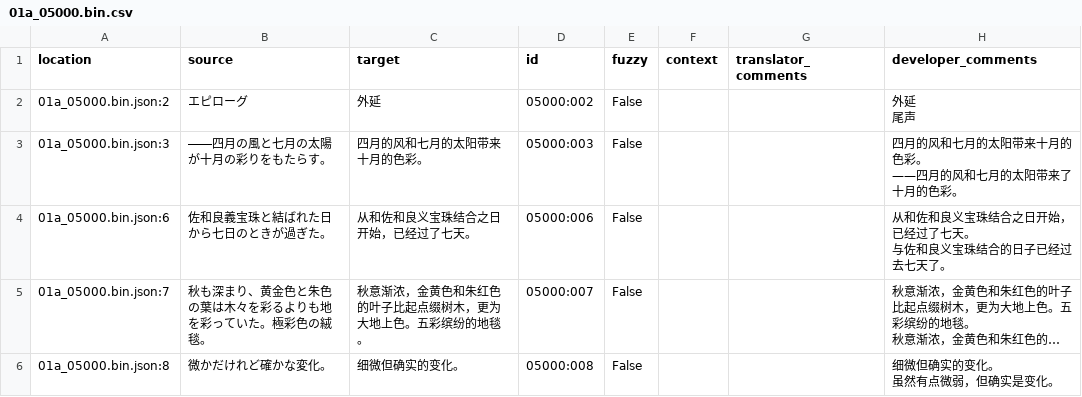
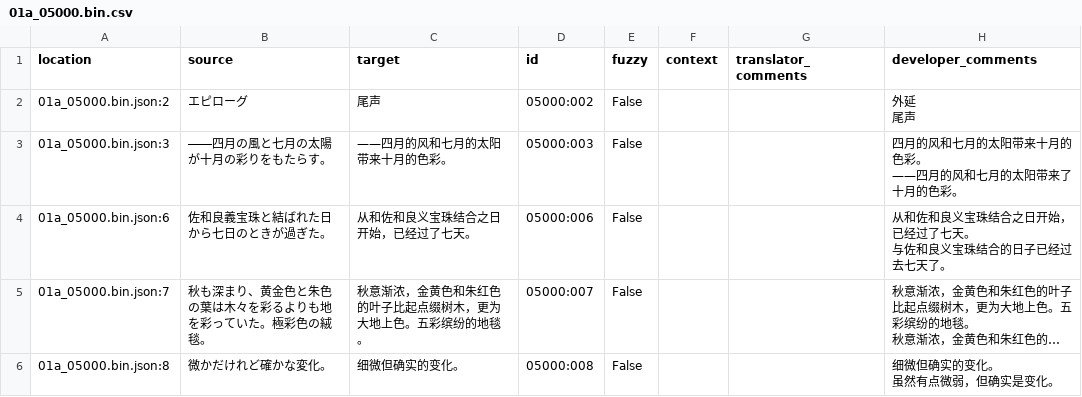
Before and after one commit to Xzonn/KandaAliceChsLocalization, a CSV file: zh_Hans/01a_05000.bin.csv, drawn as a sheet; only a part is shown; long unchanged cells end in ….

```diff
--- a/zh_Hans/01a_05000.bin.csv
+++ b/zh_Hans/01a_05000.bin.csv
@@ -1,12 +1,12 @@
 "location","source","target","id","fuzzy","context","translator_comments","developer_comments"
-"01a_05000.bin.json:2","エピローグ","外延","05000:002","False","","","
-
-外延
-
-尾声"
-"01a_05000.bin.json:3","――四月の風と七月の太陽が十月の彩りをもたらす。","四月的风和七月的太阳带来十月的色彩。","05000:003","False","","","
-
-四月的风和七月的太阳带来十月的色彩。
-
-——四月的风和七月的太阳带来了十月的色彩。"
+"01a_05000.bin.json:2","エピローグ","尾声","05000:002","False","","","
+
+外延
+
+尾声"
+"01a_05000.bin.json:3","――四月の風と七月の太陽が十月の彩りをもたらす。","——四月的风和七月的太阳带来十月的色彩。","05000:003","False","","","
+
+四月的风和七月的太阳带来十月的色彩。
+
+——四月的风和七月的太阳带来了十月的色彩。"
 "01a_05000.bin.json:6","佐和良義宝珠と結ばれた日から七日のときが過ぎた。","从和佐和良义宝珠结合之日开始，已经过了七天。","05000:006","False","","","
```
Also changed, not shown: zh_Hans/01a_02000.bin.csv.
